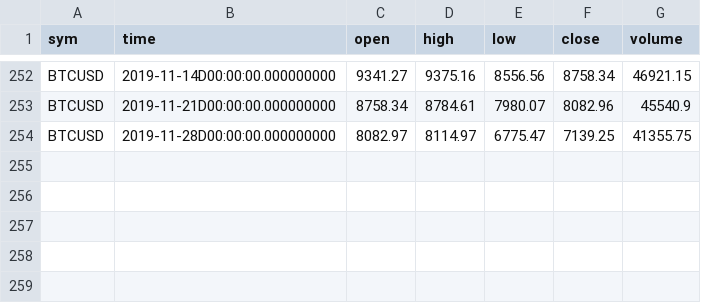
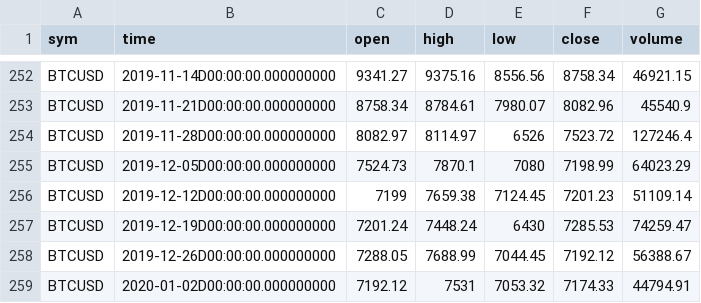
Before and after one commit to sandybradley/HarmonicTrader, a CSV file: candleweekly.csv, drawn as a sheet; only a part is shown, gaps mark what is left out.

```diff
--- a/candleweekly.csv
+++ b/candleweekly.csv
@@ -253,2 +253,7 @@ BTCUSD,2019-11-14D00:00:00.000000000,9341.27,9375.16,8556.56,8758.34,46921.15
 BTCUSD,2019-11-21D00:00:00.000000000,8758.34,8784.61,7980.07,8082.96,45540.9
-BTCUSD,2019-11-28D00:00:00.000000000,8082.97,8114.97,6775.47,7139.25,41355.75
+BTCUSD,2019-11-28D00:00:00.000000000,8082.97,8114.97,6526,7523.72,127246.4
+BTCUSD,2019-12-05D00:00:00.000000000,7524.73,7870.1,7080,7198.99,64023.29
+BTCUSD,2019-12-12D00:00:00.000000000,7199,7659.38,7124.45,7201.23,51109.14
+BTCUSD,2019-12-19D00:00:00.000000000,7201.24,7448.24,6430,7285.53,74259.47
+BTCUSD,2019-12-26D00:00:00.000000000,7288.05,7688.99,7044.45,7192.12,56388.67
+BTCUSD,2020-01-02D00:00:00.000000000,7192.12,7531,7053.32,7174.33,44794.91
```
Also changed, not shown: candledaily.csv, 2 other files.
